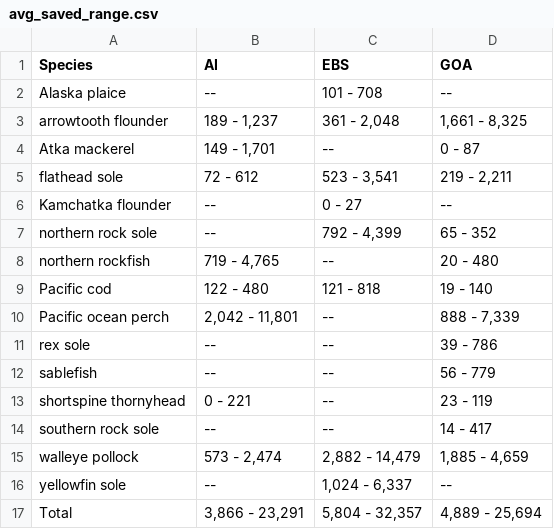
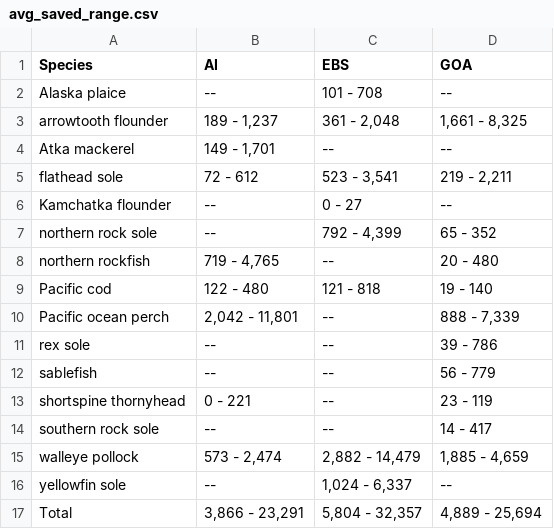
Before and after one commit to Jason-Conner-NOAA/swo-tech, a CSV file: tables/avg_saved_range.csv, drawn as a sheet.

Commit message:
added output/fig & table script

```diff
--- a/tables/avg_saved_range.csv
+++ b/tables/avg_saved_range.csv
@@ -3,3 +3,3 @@ Alaska plaice,--,101 - 708,--
 arrowtooth flounder,"189 - 1,237","361 - 2,048","1,661 - 8,325"
-Atka mackerel,"149 - 1,701",--,0 - 87
+Atka mackerel,"149 - 1,701",--,--
 flathead sole,72 - 612,"523 - 3,541","219 - 2,211"
```
Also changed, not shown: 19 other files.
